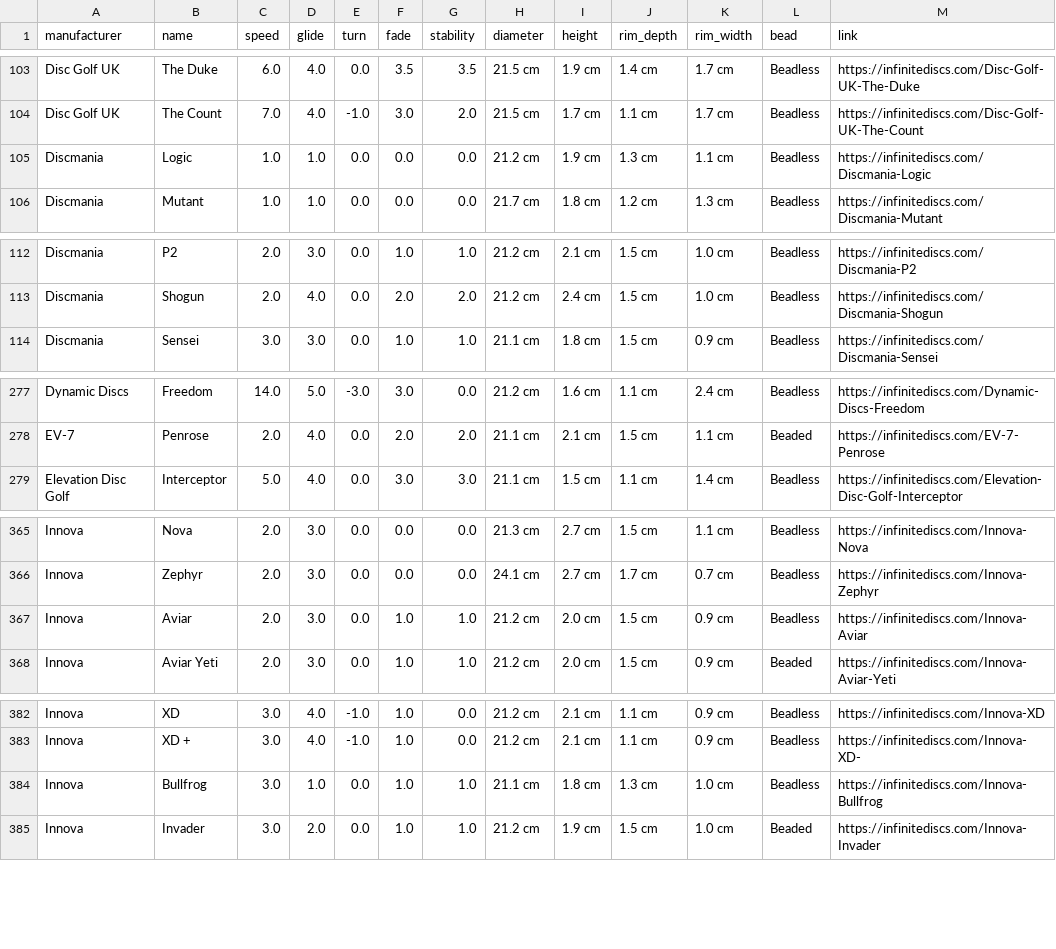
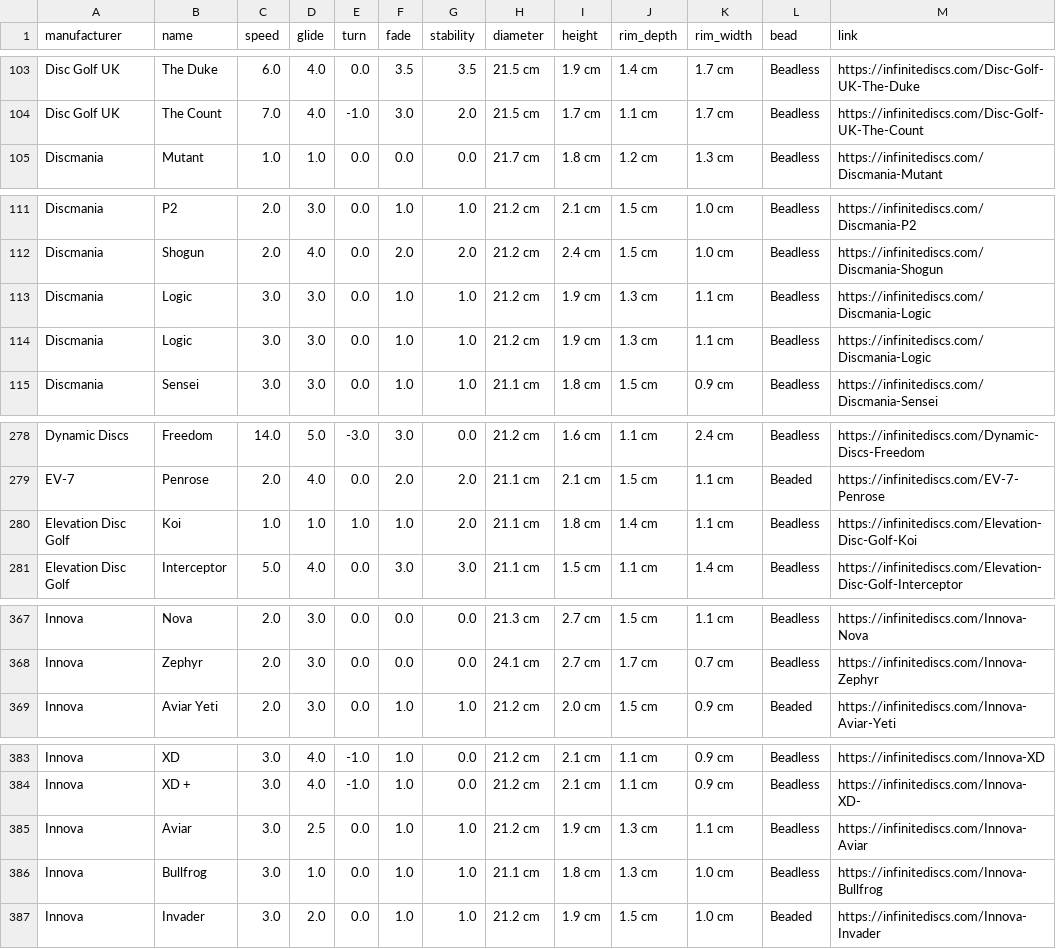
Before and after one commit to schwadan001/disc-chart, a CSV file: docs/discs.csv, drawn as a sheet; only a part is shown, gaps mark what is left out; the diff covers the shown part only.

Commit message:
update discs

```diff
--- a/docs/discs.csv
+++ b/docs/discs.csv
@@ -104,3 +104,2 @@ Disc Golf UK,The Duke,6.0,4.0,0.0,3.5,3.5,21.5 cm,1.9 cm,1.4 cm,1.7 cm,Beadless,
 Disc Golf UK,The Count,7.0,4.0,-1.0,3.0,2.0,21.5 cm,1.7 cm,1.1 cm,1.7 cm,Beadless,https://infinitediscs.com/Disc-Golf-UK-The-Count
-Discmania,Logic,1.0,1.0,0.0,0.0,0.0,21.2 cm,1.9 cm,1.3 cm,1.1 cm,Beadless,https://infinitediscs.com/Discmania-Logic
 Discmania,Mutant,1.0,1.0,0.0,0.0,0.0,21.7 cm,1.8 cm,1.2 cm,1.3 cm,Beadless,https://infinitediscs.com/Discmania-Mutant
@@ -113,2 +112,4 @@ Discmania,P2,2.0,3.0,0.0,1.0,1.0,21.2 cm,2.1 cm,1.5 cm,1.0 cm,Beadless,https://i
 Discmania,Shogun,2.0,4.0,0.0,2.0,2.0,21.2 cm,2.4 cm,1.5 cm,1.0 cm,Beadless,https://infinitediscs.com/Discmania-Shogun
+Discmania,Logic,3.0,3.0,0.0,1.0,1.0,21.2 cm,1.9 cm,1.3 cm,1.1 cm,Beadless,https://infinitediscs.com/Discmania-Logic
+Discmania,Logic,3.0,3.0,0.0,1.0,1.0,21.2 cm,1.9 cm,1.3 cm,1.1 cm,Beadless,https://infinitediscs.com/Discmania-Logic
 Discmania,Sensei,3.0,3.0,0.0,1.0,1.0,21.1 cm,1.8 cm,1.5 cm,0.9 cm,Beadless,https://infinitediscs.com/Discmania-Sensei
@@ -278,2 +279,3 @@ Dynamic Discs,Freedom,14.0,5.0,-3.0,3.0,0.0,21.2 cm,1.6 cm,1.1 cm,2.4 cm,Beadles
 EV-7,Penrose,2.0,4.0,0.0,2.0,2.0,21.1 cm,2.1 cm,1.5 cm,1.1 cm,Beaded,https://infinitediscs.com/EV-7-Penrose
+Elevation Disc Golf,Koi,1.0,1.0,1.0,1.0,2.0,21.1 cm,1.8 cm,1.4 cm,1.1 cm,Beadless,https://infinitediscs.com/Elevation-Disc-Golf-Koi
 Elevation Disc Golf,Interceptor,5.0,4.0,0.0,3.0,3.0,21.1 cm,1.5 cm,1.1 cm,1.4 cm,Beadless,https://infinitediscs.com/Elevation-Disc-Golf-Interceptor
@@ -366,3 +368,2 @@ Innova,Nova,2.0,3.0,0.0,0.0,0.0,21.3 cm,2.7 cm,1.5 cm,1.1 cm,Beadless,https://in
 Innova,Zephyr,2.0,3.0,0.0,0.0,0.0,24.1 cm,2.7 cm,1.7 cm,0.7 cm,Beadless,https://infinitediscs.com/Innova-Zephyr
-Innova,Aviar,2.0,3.0,0.0,1.0,1.0,21.2 cm,2.0 cm,1.5 cm,0.9 cm,Beadless,https://infinitediscs.com/Innova-Aviar
 Innova,Aviar Yeti,2.0,3.0,0.0,1.0,1.0,21.2 cm,2.0 cm,1.5 cm,0.9 cm,Beaded,https://infinitediscs.com/Innova-Aviar-Yeti
@@ -383,2 +384,3 @@ Innova,XD,3.0,4.0,-1.0,1.0,0.0,21.2 cm,2.1 cm,1.1 cm,0.9 cm,Beadless,https://inf
 Innova,XD +,3.0,4.0,-1.0,1.0,0.0,21.2 cm,2.1 cm,1.1 cm,0.9 cm,Beadless,https://infinitediscs.com/Innova-XD-
+Innova,Aviar,3.0,2.5,0.0,1.0,1.0,21.2 cm,1.9 cm,1.3 cm,1.1 cm,Beadless,https://infinitediscs.com/Innova-Aviar
 Innova,Bullfrog,3.0,1.0,0.0,1.0,1.0,21.1 cm,1.8 cm,1.3 cm,1.0 cm,Beadless,https://infinitediscs.com/Innova-Bullfrog
```
Also changed, not shown: 1 added row elsewhere in this file, 1 other file.
